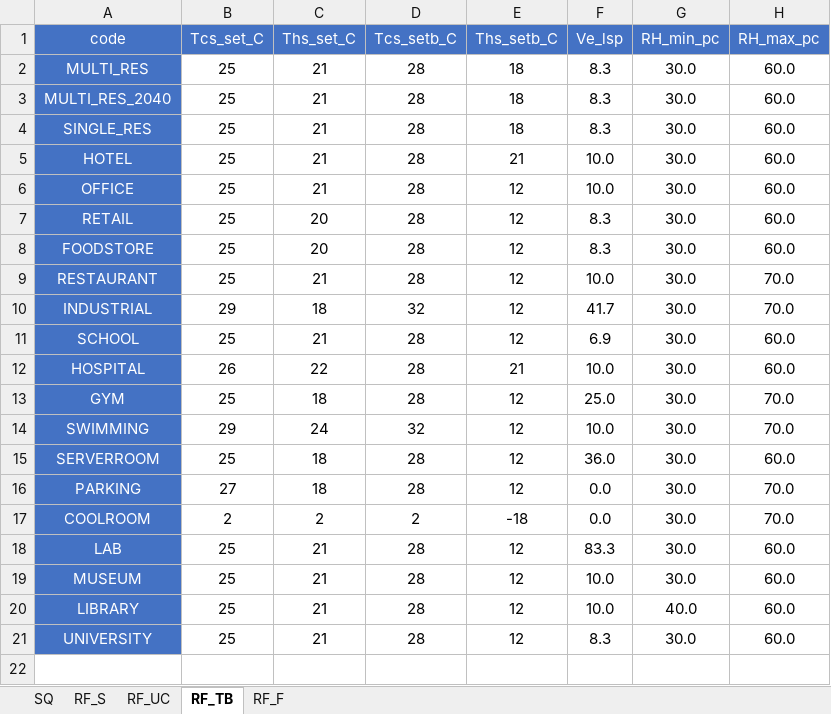
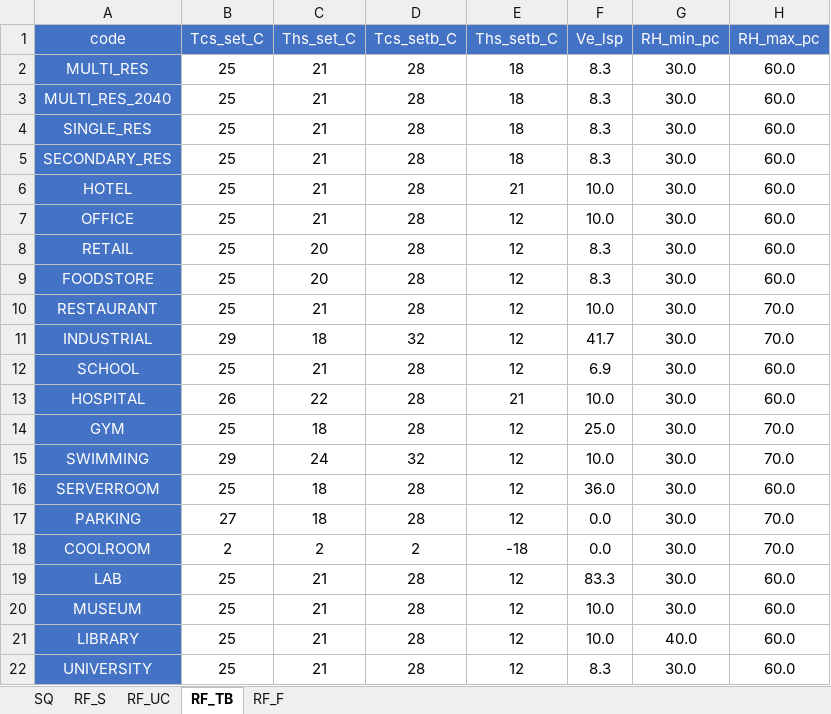
Before and after one commit to architecture-building-systems/cea-remap-ville-plugin, an Excel workbook: remap_ville_plugin/CH_ReMaP/archetypes/INDOOR_COMFORT_SUMMARY.xlsx, sheet RF_TB, drawn as a sheet; values as stored, in another font and other column widths than the file's, no borders; the diff names each change by its address in the sheet, - before the commit and + after, or states it on an @@ line.

Commit message:
Update INDOOR_COMFORT_SUMMARY.xlsx
add SECONDARY_RES

```diff
--- a/remap_ville_plugin/CH_ReMaP/archetypes/INDOOR_COMFORT_SUMMARY.xlsx (sheet RF_TB)
+++ b/remap_ville_plugin/CH_ReMaP/archetypes/INDOOR_COMFORT_SUMMARY.xlsx (sheet RF_TB)
+row 5: SECONDARY_RES | 25 | 21 | 28 | 18 | 8.3 | 30.0 | 60.0
```
Also changed, not shown: sheet RF_UC, sheet RF_F, sheet SQ, sheet RF_S.
